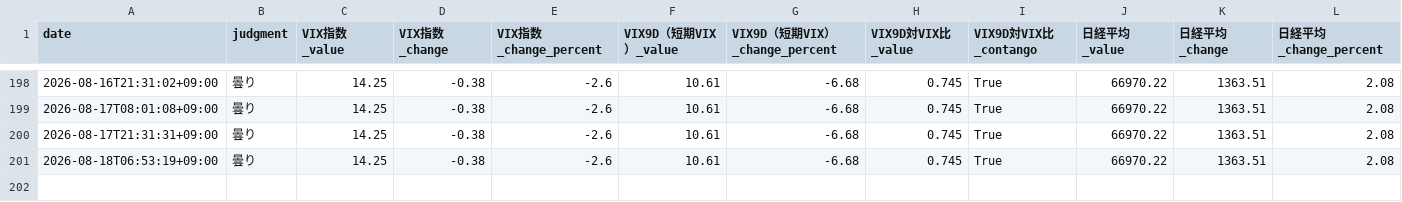
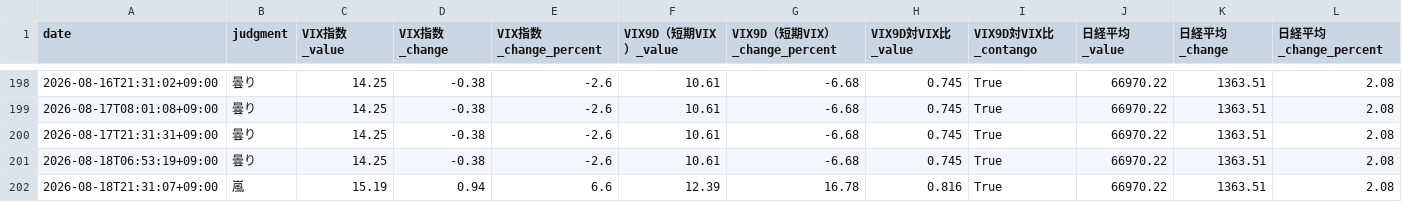
Before and after one commit to Koichi-Shigihara2/Adjusted-EPS-Analyzer, a CSV file: docs/market-monitor/market-pulse/data/market_data.csv, drawn as a sheet; only a part is shown, gaps mark what is left out; rows hold the shown columns only; the diff names each change by its address in the sheet, - before the commit and + after, or states it on an @@ line.

Commit message:
chore: auto-update market pulse data 2026-08-18 12:31 UTC

```diff
--- a/docs/market-monitor/market-pulse/data/market_data.csv
+++ b/docs/market-monitor/market-pulse/data/market_data.csv
+row 202: 2026-08-18T21:31:07+09:00 | 嵐 | 15.19 | 0.94 | 6.6 | 12.39 | 16.78 | 0.816 | True | 66970.22 | 1363.51 | 2.08
```
Also changed, not shown: 2 other files.
